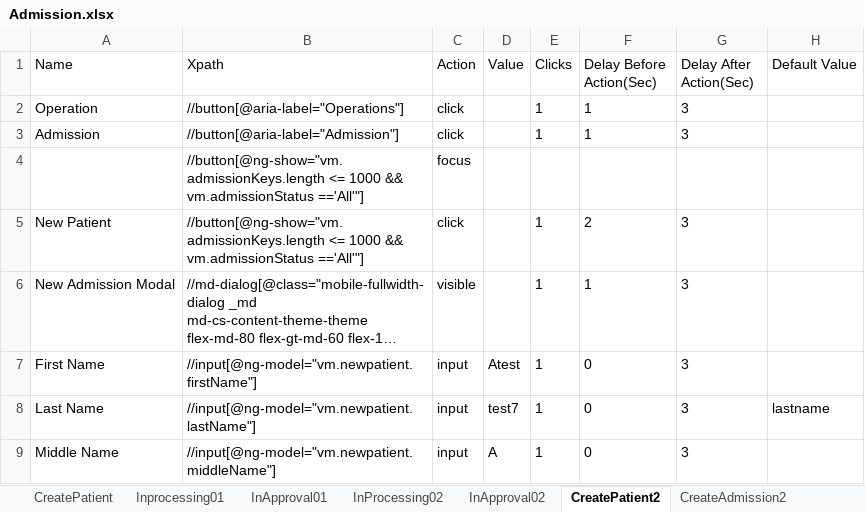
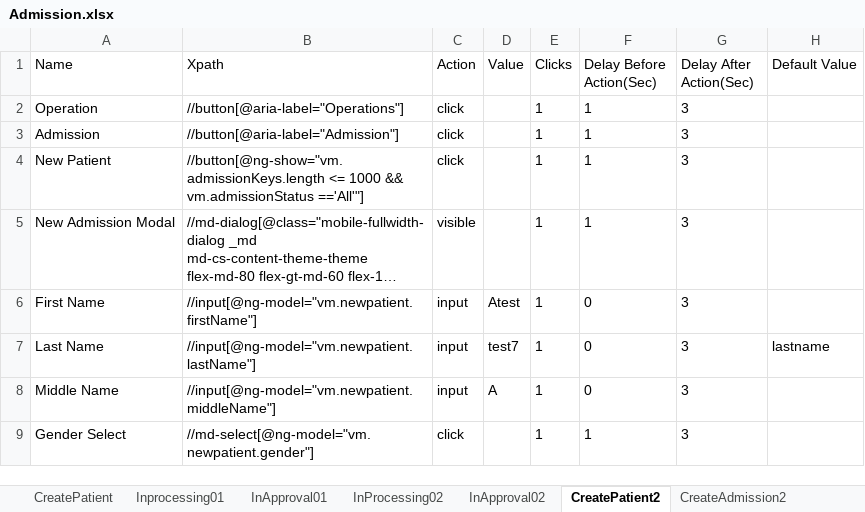
Before and after one commit to Ustingit/Automation, an Excel workbook: resources/Admission.xlsx, sheet CreatePatient2, drawn as a sheet; only a part is shown; the shorter side is filled out with more unchanged rows; long unchanged cells end in …; values as stored, in another font and other column widths than the file's, no borders; removed rows and columns are numbered as before the commit, all else as after; the diff names each change by its address in the sheet, - before the commit and + after, or states it on an @@ line.

```diff
--- a/resources/Admission.xlsx (sheet CreatePatient2)
+++ b/resources/Admission.xlsx (sheet CreatePatient2)
-row 4:  | //button[@ng-show="vm.admissionKeys.length <= 1000 && vm.admissionStatus =='All'"] | focus
-F4 (Delay Before Action(Sec)): 2
+F4 (Delay Before Action(Sec)): 1
```
Also changed, not shown: sheet CreatePatient.
